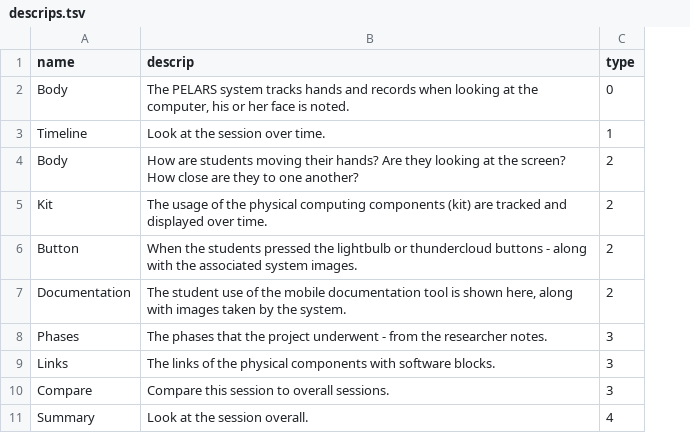
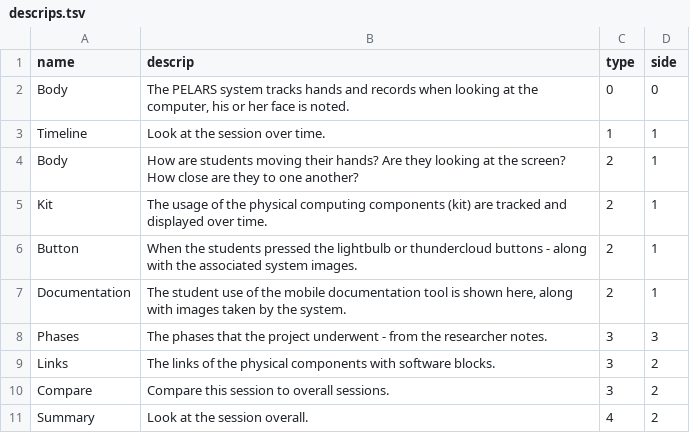
Before and after one commit to aberner6/pelarsModules, a TSV file: dc_v2/data/descrips.tsv, drawn as a sheet; the diff names each change by its address in the sheet, - before the commit and + after, or states it on an @@ line.

```diff
--- a/dc_v2/data/descrips.tsv
+++ b/dc_v2/data/descrips.tsv
+column D (side), rows 2-11: 0 | 1 | 1 | 1 | 1 | 1 | 3 | 2 | 2 | 2
```
Also changed, not shown: 1 other file.
